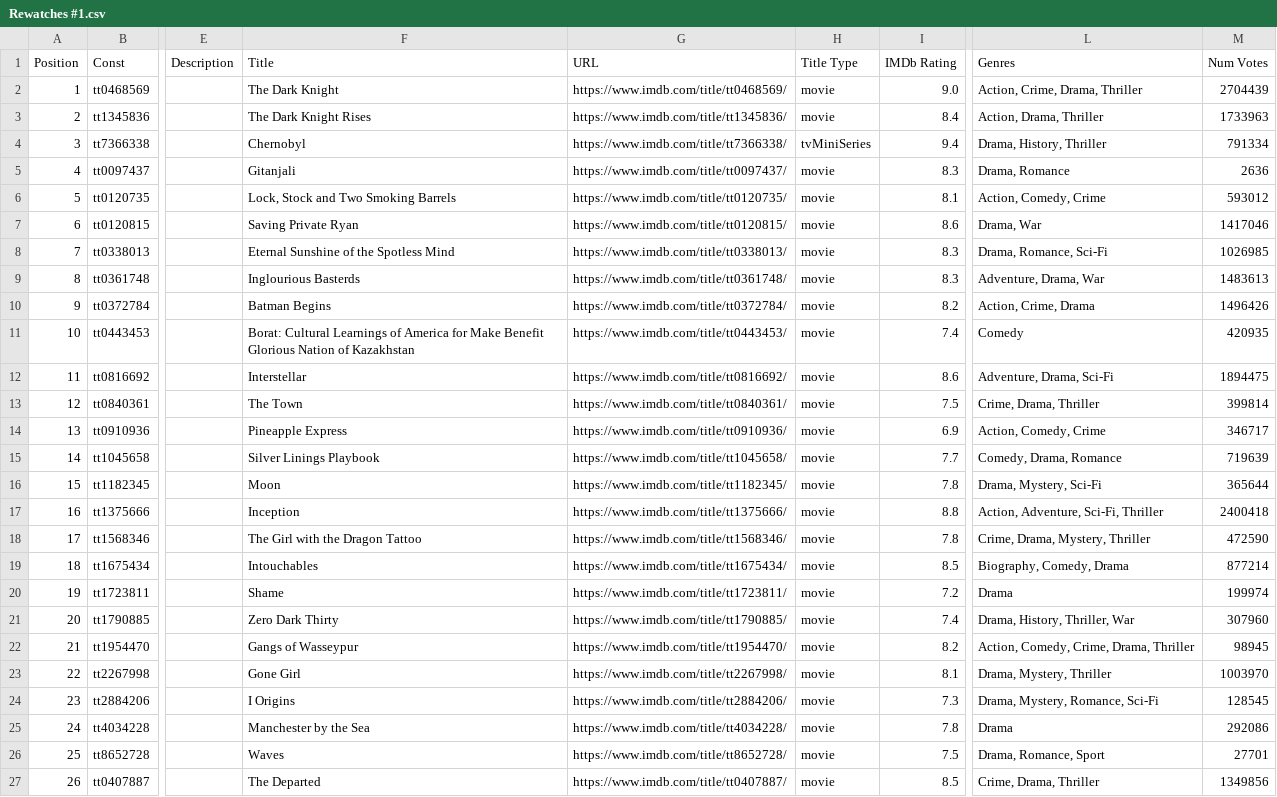
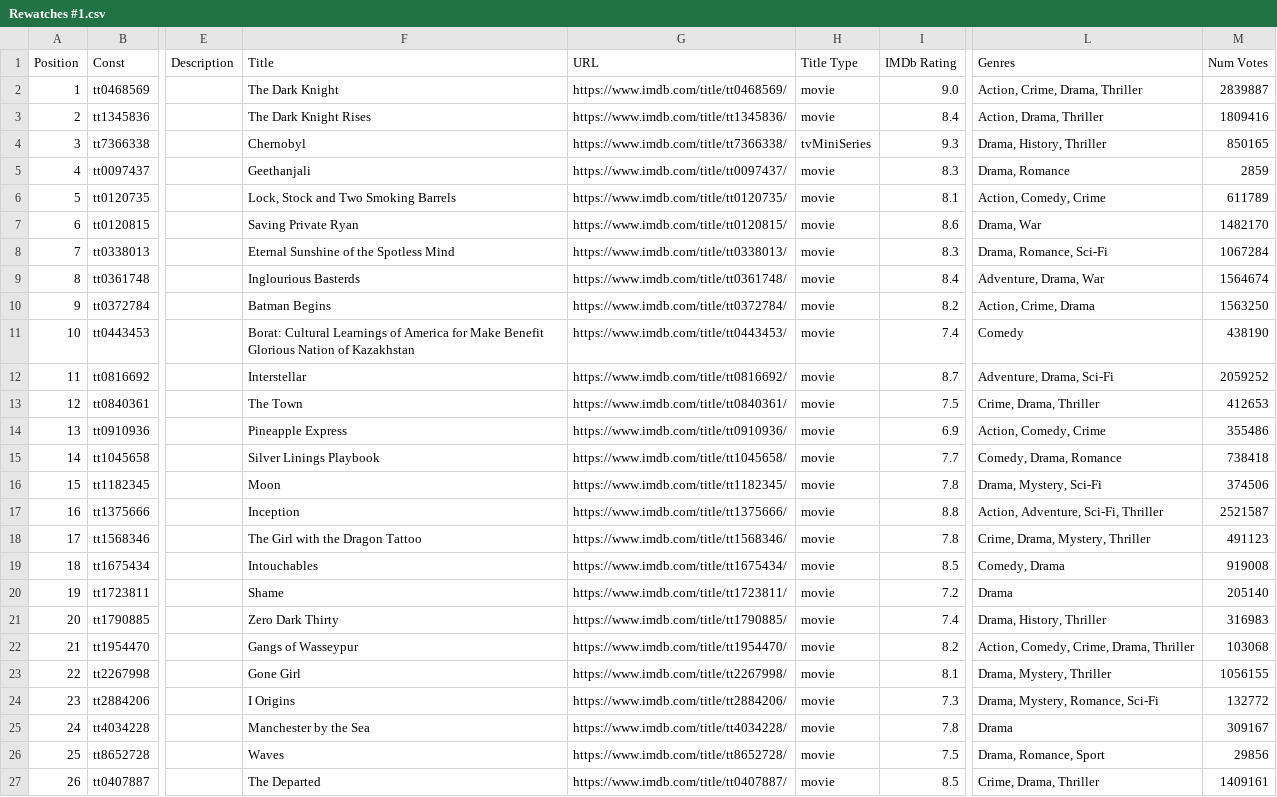
Before and after one commit to yathish1618/yathish1618.github.io, a CSV file: media-consumption/data/imdb process data/Rewatches #1.csv, drawn as a sheet; only a part is shown, gaps mark what is left out; the diff covers the shown part only; the diff names each change by its address in the sheet, - before the commit and + after, or states it on an @@ line.

```diff
--- a/media-consumption/data/imdb process data/Rewatches #1.csv
+++ b/media-consumption/data/imdb process data/Rewatches #1.csv
-M2 (Num Votes): 2704439
+M2 (Num Votes): 2839887
-M3 (Num Votes): 1733963
+M3 (Num Votes): 1809416
-I4 (IMDb Rating): 9.4
+I4 (IMDb Rating): 9.3
-M4 (Num Votes): 791334
+M4 (Num Votes): 850165
-F5 (Title): Gitanjali
+F5 (Title): Geethanjali
-M5 (Num Votes): 2636
+M5 (Num Votes): 2859
-M6 (Num Votes): 593012
+M6 (Num Votes): 611789
-M7 (Num Votes): 1417046
+M7 (Num Votes): 1482170
-M8 (Num Votes): 1026985
+M8 (Num Votes): 1067284
-I9 (IMDb Rating): 8.3
+I9 (IMDb Rating): 8.4
-M9 (Num Votes): 1483613
+M9 (Num Votes): 1564674
-M10 (Num Votes): 1496426
+M10 (Num Votes): 1563250
-M11 (Num Votes): 420935
+M11 (Num Votes): 438190
-I12 (IMDb Rating): 8.6
+I12 (IMDb Rating): 8.7
-M12 (Num Votes): 1894475
+M12 (Num Votes): 2059252
-M13 (Num Votes): 399814
+M13 (Num Votes): 412653
-M14 (Num Votes): 346717
+M14 (Num Votes): 355486
-M15 (Num Votes): 719639
+M15 (Num Votes): 738418
-M16 (Num Votes): 365644
+M16 (Num Votes): 374506
-M17 (Num Votes): 2400418
+M17 (Num Votes): 2521587
-M18 (Num Votes): 472590
+M18 (Num Votes): 491123
-L19 (Genres): Biography, Comedy, Drama
+L19 (Genres): Comedy, Drama
-M19 (Num Votes): 877214
+M19 (Num Votes): 919008
-M20 (Num Votes): 199974
+M20 (Num Votes): 205140
-L21 (Genres): Drama, History, Thriller, War
+L21 (Genres): Drama, History, Thriller
-M21 (Num Votes): 307960
+M21 (Num Votes): 316983
-M22 (Num Votes): 98945
+M22 (Num Votes): 103068
-M23 (Num Votes): 1003970
+M23 (Num Votes): 1056155
-M24 (Num Votes): 128545
+M24 (Num Votes): 132772
-M25 (Num Votes): 292086
+M25 (Num Votes): 309167
-M26 (Num Votes): 27701
+M26 (Num Votes): 29856
-M27 (Num Votes): 1349856
+M27 (Num Votes): 1409161
```
Also changed, not shown: 2 added rows and 48 edited cells elsewhere in this file, media-consumption/data/imdb process data/Documentaries_Shorts.csv, media-consumption/data/imdb process data/Games.csv, 10 other files.
